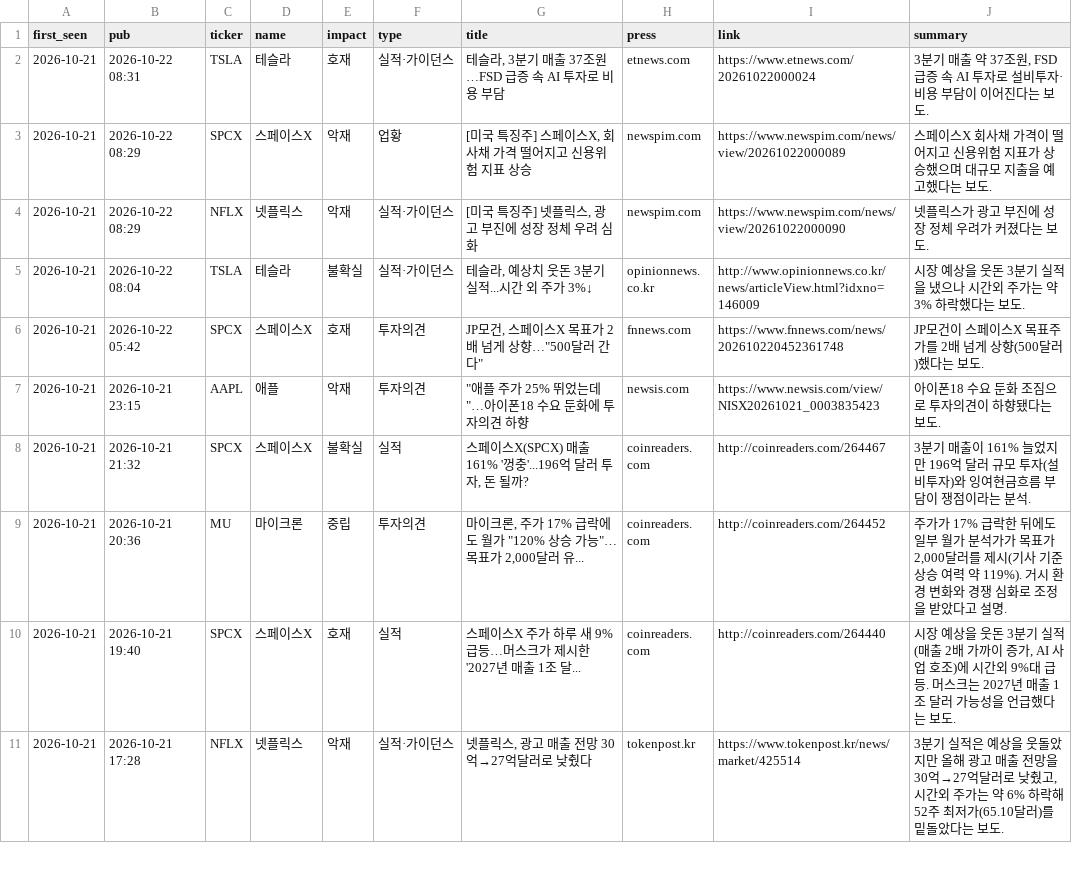
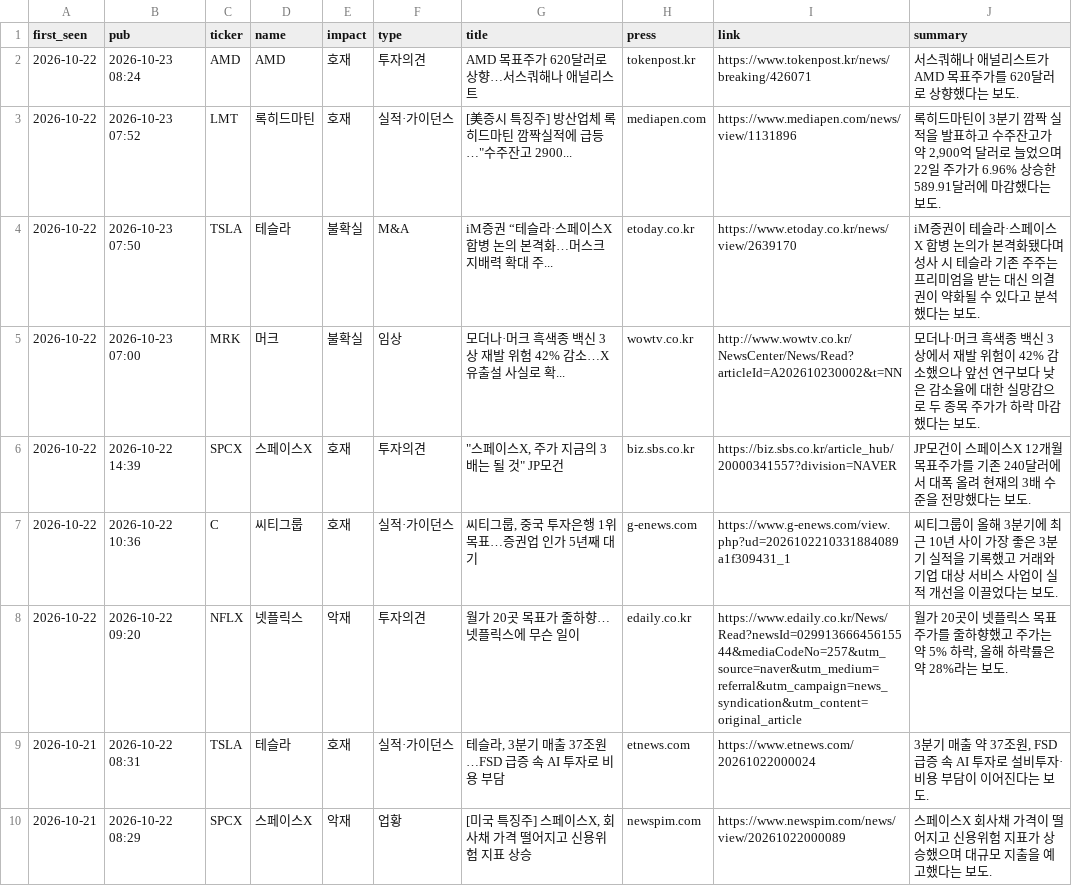
Before and after one commit to kdj950323-glitch/todo, a CSV file: market-log/state/news_log.csv, drawn as a sheet; only a part is shown; the shorter side is filled out with more unchanged rows.

```diff
--- a/market-log/state/news_log.csv
+++ b/market-log/state/news_log.csv
@@ -1,2 +1,9 @@
 first_seen,pub,ticker,name,impact,type,title,press,link,summary
+2026-10-22,2026-10-23 08:24,AMD,AMD,호재,투자의견,AMD 목표주가 620달러로 상향…서스쿼해나 애널리스트,tokenpost.kr,https://www.tokenpost.kr/news/breaking/426071,서스쿼해나 애널리스트가 AMD 목표주가를 620달러로 상향했다는 보도.
+2026-10-22,2026-10-23 07:52,LMT,록히드마틴,호재,실적·가이던스,"[美증시 특징주] 방산업체 록히드마틴 깜짝실적에 급등…""수주잔고 2900...",mediapen.com,https://www.mediapen.com/news/view/1131896,"록히드마틴이 3분기 깜짝 실적을 발표하고 수주잔고가 약 2,900억 달러로 늘었으며 22일 주가가 6.96% 상승한 589.91달러에 마감했다는 보도."
+2026-10-22,2026-10-23 07:50,TSLA,테슬라,불확실,M&A,iM증권 “테슬라·스페이스X 합병 논의 본격화…머스크 지배력 확대 주...,etoday.co.kr,https://www.etoday.co.kr/news/view/2639170,iM증권이 테슬라·스페이스X 합병 논의가 본격화됐다며 성사 시 테슬라 기존 주주는 프리미엄을 받는 대신 의결권이 약화될 수 있다고 분석했다는 보도.
+2026-10-22,2026-10-23 07:00,MRK,머크,불확실,임상,모더나·머크 흑색종 백신 3상 재발 위험 42% 감소…X 유출설 사실로 확...,wowtv.co.kr,http://www.wowtv.co.kr/NewsCenter/News/Read?articleId=A202610230002&t=NN,모더나·머크 흑색종 백신 3상에서 재발 위험이 42% 감소했으나 앞선 연구보다 낮은 감소율에 대한 실망감으로 두 종목 주가가 하락 마감했다는 보도.
+2026-10-22,2026-10-22 14:39,SPCX,스페이스X,호재,투자의견,"""스페이스X, 주가 지금의 3배는 될 것"" JP모건",biz.sbs.co.kr,https://biz.sbs.co.kr/article_hub/20000341557?division=NAVER,JP모건이 스페이스X 12개월 목표주가를 기존 240달러에서 대폭 올려 현재의 3배 수준을 전망했다는 보도.
+2026-10-22,2026-10-22 10:36,C,씨티그룹,호재,실적·가이던스,"씨티그룹, 중국 투자은행 1위 목표…증권업 인가 5년째 대기",g-enews.com,https://www.g-enews.com/view.php?ud=2026102210331884089a1f309431_1,씨티그룹이 올해 3분기에 최근 10년 사이 가장 좋은 3분기 실적을 기록했고 거래와 기업 대상 서비스 사업이 실적 개선을 이끌었다는 보도.
+2026-10-22,2026-10-22 09:20,NFLX,넷플릭스,악재,투자의견,월가 20곳 목표가 줄하향…넷플릭스에 무슨 일이,edaily.co.kr,https://www.edaily.co.kr/News/Read?newsId=02991366645615544&mediaCodeNo=257&utm_source=naver&utm_medium=referral&utm_campaign=news_syndication&utm_content=original_article,"월가 20곳이 넷플릭스 목표주가를 줄하향했고 주가는 약 5% 하락, 올해 하락률은 약 28%라는 보도."
 2026-10-21,2026-10-22 08:31,TSLA,테슬라,호재,실적·가이던스,"테슬라, 3분기 매출 37조원…FSD 급증 속 AI 투자로 비용 부담",etnews.com,https://www.etnews.com/20261022000024,"3분기 매출 약 37조원, FSD 급증 속 AI 투자로 설비투자·비용 부담이 이어진다는 보도."
```
Also changed, not shown: 8 other files.
